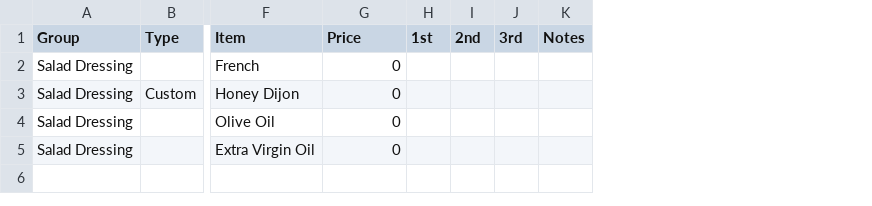
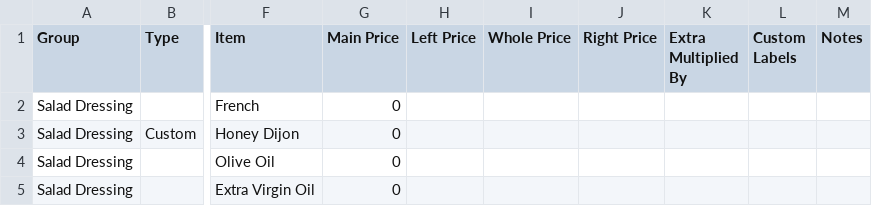
Before and after one commit to frozenmosaic/mnd_csvparser, a CSV file: csvparser/app/test_mod_2.csv, drawn as a sheet; only a part is shown, gaps mark what is left out; removed rows and columns are numbered as before the commit, all else as after; the diff names each change by its address in the sheet, - before the commit and + after, or states it on an @@ line.

```diff
--- a/csvparser/app/test_mod_2.csv
+++ b/csvparser/app/test_mod_2.csv
-column H (1st), empty
-column I (2nd), empty
-column J (3rd), empty
+column H (Left Price), empty
+column I (Whole Price), empty
+column J (Right Price), empty
+column K (Extra Multiplied By), empty
+column L (Custom Labels), empty
-G1: Price
+G1: Main Price
```
Also changed, not shown: csvparser/app/uploads/sample_modifiers.csv, 8 other files.
